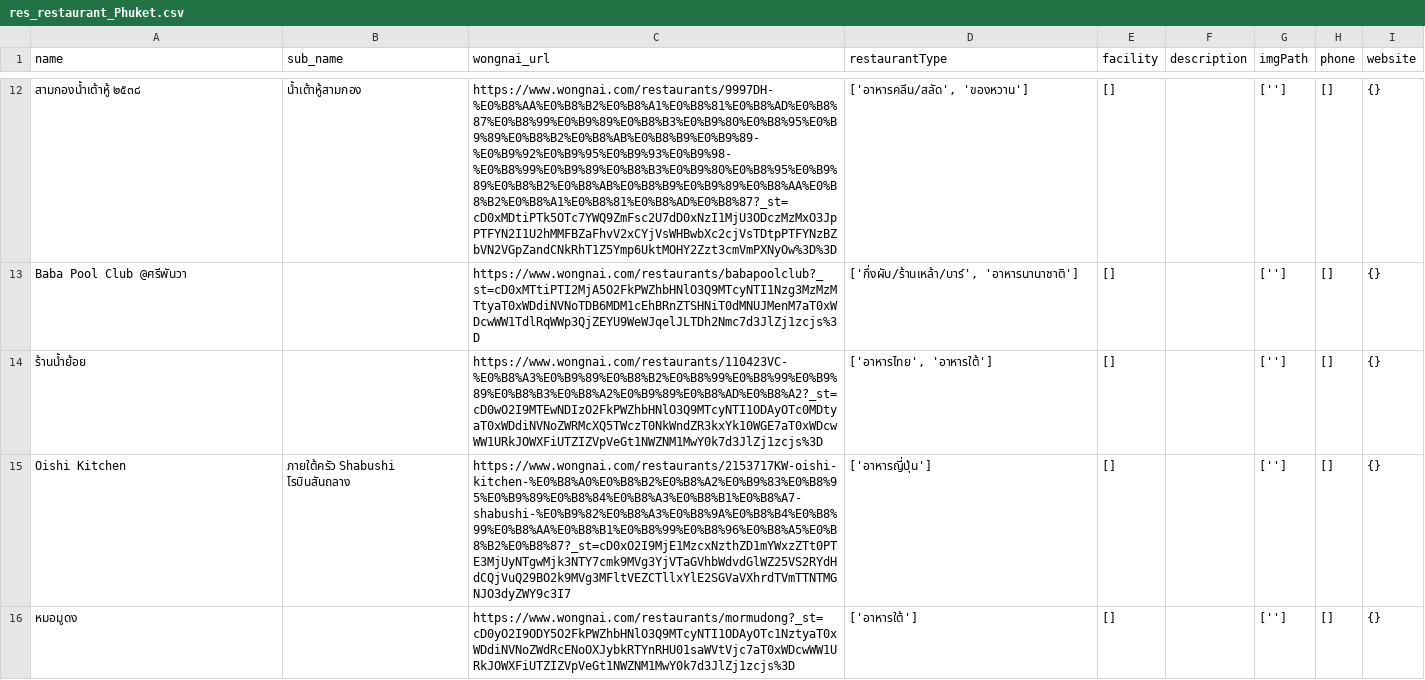
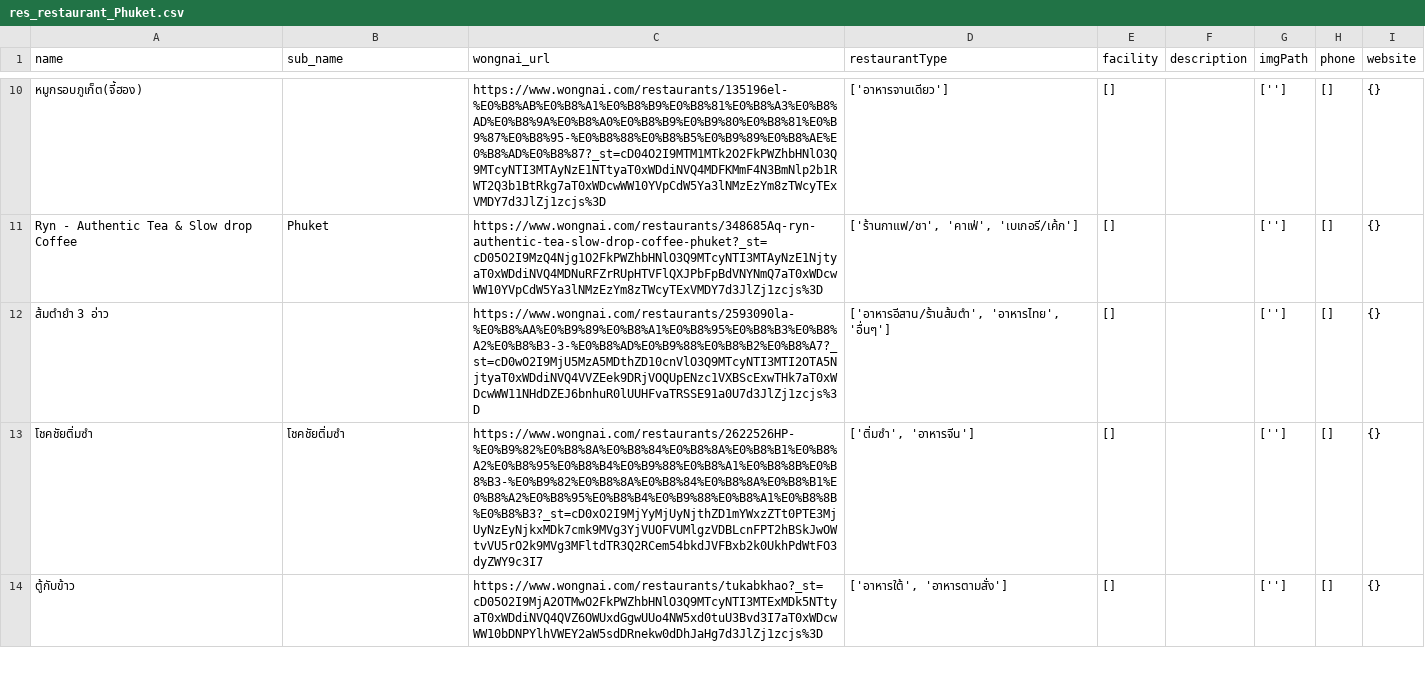
Before and after one commit to CE-KMITL-TripWeaver/CEPPWebScraping, a CSV file: restaurant_scraping/res_restaurant_scraping/res_restaurant_Phuket.csv, drawn as a sheet; only a part is shown, gaps mark what is left out; addresses are those after the commit; the diff covers the shown part only; the diff names each change by its address in the sheet, - before the commit and + after, or states it on an @@ line.

Commit message:
restaurant_scraping: debug subname element for remote browser

```diff
--- a/restaurant_scraping/res_restaurant_scraping/res_restaurant_Phuket.csv
+++ b/restaurant_scraping/res_restaurant_scraping/res_restaurant_Phuket.csv
-A10 (name): สามกองน้ำเต้าหู้ ๒๕๓๘
+A10 (name): หมูกรอบภูเก็ต(จี้ฮอง)
-B10 (sub_name): น้ำเต้าหู้สามกอง
+B10 (sub_name): (empty)
-C10 (wongnai_url): https://www.wongnai.com/restaurants/9997DH-%E0%B8%AA%E0%B8%B2%E0%B8%A1%E0%B8%81%E0%B8%AD%E0%B8%87%E0%B8%99%E0%B9%89%E0%B8%B3%E0%B9%80%E0%B8%95%E0%B9%89%E0%B8%B2%E0%B8%AB%E0%B8%B9%E0%B9%89-%E0%B9%92%E0%B9%95%E0%B9%93%E0%B9%98-%E0%B8%99%E0%B9%89%E0%B8%B3%E0%B9%80%E0%B8%95%E0%B9%89%E0%B8%B2%E0%B8%AB%E0%B8%B9%E0%B9%89%E0%B8%AA%E0%B8%B2%E0%B8%A1%E0%B8%81%E0%B8%AD%E0%B8%87?_st=cD0xMDtiPTk5OTc7YWQ9ZmFsc2U7dD0xNzI1MjU3ODczMzMxO3JpPTFYN2I1U2hMMFBZaFhvV2xCYjVsWHBwbXc2cjVsTDtpPTFYNzBZbVN2VGpZandCNkRhT1Z5Ymp6UktMOHY2Zzt3cmVmPXNyOw%3D%3D
+C10 (wongnai_url): https://www.wongnai.com/restaurants/135196el-%E0%B8%AB%E0%B8%A1%E0%B8%B9%E0%B8%81%E0%B8%A3%E0%B8%AD%E0%B8%9A%E0%B8%A0%E0%B8%B9%E0%B9%80%E0%B8%81%E0%B9%87%E0%B8%95-%E0%B8%88%E0%B8%B5%E0%B9%89%E0%B8%AE%E0%B8%AD%E0%B8%87?_st=cD04O2I9MTM1MTk2O2FkPWZhbHNlO3Q9MTcyNTI3MTAyNzE1NTtyaT0xWDdiNVQ4MDFKMmF4N3BmNlp2b1RWT2Q3b1BtRkg7aT0xWDcwWW10YVpCdW5Ya3lNMzEzYm8zTWcyTExVMDY7d3JlZj1zcjs%3D
-D10 (restaurantType): ['อาหารคลีน/สลัด', 'ของหวาน']
+D10 (restaurantType): ['อาหารจานเดียว']
-A11 (name): Baba Pool Club @ศรีพันวา
+A11 (name): Ryn - Authentic Tea & Slow drop Coffee
-B11 (sub_name): (empty)
+B11 (sub_name): Phuket
-C11 (wongnai_url): https://www.wongnai.com/restaurants/babapoolclub?_st=cD0xMTtiPTI2MjA5O2FkPWZhbHNlO3Q9MTcyNTI1Nzg3MzMzMTtyaT0xWDdiNVNoTDB6MDM1cEhBRnZTSHNiT0dMNUJMenM7aT0xWDcwWW1TdlRqWWp3QjZEYU9WeWJqelJLTDh2Nmc7d3JlZj1zcjs%3D
+C11 (wongnai_url): https://www.wongnai.com/restaurants/348685Aq-ryn-authentic-tea-slow-drop-coffee-phuket?_st=cD05O2I9MzQ4Njg1O2FkPWZhbHNlO3Q9MTcyNTI3MTAyNzE1NjtyaT0xWDdiNVQ4MDNuRFZrRUpHTVFlQXJPbFpBdVNYNmQ7aT0xWDcwWW10YVpCdW5Ya3lNMzEzYm8zTWcyTExVMDY7d3JlZj1zcjs%3D
-D11 (restaurantType): ['กึ่งผับ/ร้านเหล้า/บาร์', 'อาหารนานาชาติ']
+D11 (restaurantType): ['ร้านกาแฟ/ชา', 'คาเฟ่', 'เบเกอรี/เค้ก']
-A12 (name): ร้านน้ำย้อย
+A12 (name): ส้มตำยำ 3 อ่าว
-C12 (wongnai_url): https://www.wongnai.com/restaurants/110423VC-%E0%B8%A3%E0%B9%89%E0%B8%B2%E0%B8%99%E0%B8%99%E0%B9%89%E0%B8%B3%E0%B8%A2%E0%B9%89%E0%B8%AD%E0%B8%A2?_st=cD0wO2I9MTEwNDIzO2FkPWZhbHNlO3Q9MTcyNTI1ODAyOTc0MDtyaT0xWDdiNVNoZWRMcXQ5TWczT0NkWndZR3kxYk10WGE7aT0xWDcwWW1URkJOWXFiUTZIZVpVeGt1NWZNM1MwY0k7d3JlZj1zcjs%3D
+C12 (wongnai_url): https://www.wongnai.com/restaurants/2593090la-%E0%B8%AA%E0%B9%89%E0%B8%A1%E0%B8%95%E0%B8%B3%E0%B8%A2%E0%B8%B3-3-%E0%B8%AD%E0%B9%88%E0%B8%B2%E0%B8%A7?_st=cD0wO2I9MjU5MzA5MDthZD10cnVlO3Q9MTcyNTI3MTI2OTA5NjtyaT0xWDdiNVQ4VVZEek9DRjVOQUpENzc1VXBScExwTHk7aT0xWDcwWW11NHdDZEJ6bnhuR0lUUHFvaTRSSE91a0U7d3JlZj1zcjs%3D
-D12 (restaurantType): ['อาหารไทย', 'อาหารใต้']
+D12 (restaurantType): ['อาหารอีสาน/ร้านส้มตำ', 'อาหารไทย', 'อื่นๆ']
-A13 (name): Oishi Kitchen
+A13 (name): โชคชัยติ่มซำ
-B13 (sub_name): ภายใต้ครัว Shabushi โรบินสันถลาง
+B13 (sub_name): โชคชัยติ่มซำ
-C13 (wongnai_url): https://www.wongnai.com/restaurants/2153717KW-oishi-kitchen-%E0%B8%A0%E0%B8%B2%E0%B8%A2%E0%B9%83%E0%B8%95%E0%B9%89%E0%B8%84%E0%B8%A3%E0%B8%B1%E0%B8%A7-shabushi-%E0%B9%82%E0%B8%A3%E0%B8%9A%E0%B8%B4%E0%B8%99%E0%B8%AA%E0%B8%B1%E0%B8%99%E0%B8%96%E0%B8%A5%E0%B8%B2%E0%B8%87?_st=cD0xO2I9MjE1MzcxNzthZD1mYWxzZTt0PTE3MjUyNTgwMjk3NTY7cmk9MVg3YjVTaGVhbWdvdGlWZ25VS2RYdHdCQjVuQ29BO2k9MVg3MFltVEZCTllxYlE2SGVaVXhrdTVmTTNTMGNJO3dyZWY9c3I7
+C13 (wongnai_url): https://www.wongnai.com/restaurants/2622526HP-%E0%B9%82%E0%B8%8A%E0%B8%84%E0%B8%8A%E0%B8%B1%E0%B8%A2%E0%B8%95%E0%B8%B4%E0%B9%88%E0%B8%A1%E0%B8%8B%E0%B8%B3-%E0%B9%82%E0%B8%8A%E0%B8%84%E0%B8%8A%E0%B8%B1%E0%B8%A2%E0%B8%95%E0%B8%B4%E0%B9%88%E0%B8%A1%E0%B8%8B%E0%B8%B3?_st=cD0xO2I9MjYyMjUyNjthZD1mYWxzZTt0PTE3MjUyNzEyNjkxMDk7cmk9MVg3YjVUOFVUMlgzVDBLcnFPT2hBSkJwOWtvVU5rO2k9MVg3MFltdTR3Q2RCem54bkdJVFBxb2k0UkhPdWtFO3dyZWY9c3I7
-D13 (restaurantType): ['อาหารญี่ปุ่น']
+D13 (restaurantType): ['ติ่มซำ', 'อาหารจีน']
-A14 (name): หมอมูดง
+A14 (name): ตู้กับข้าว
-C14 (wongnai_url): https://www.wongnai.com/restaurants/mormudong?_st=cD0yO2I9ODY5O2FkPWZhbHNlO3Q9MTcyNTI1ODAyOTc1NztyaT0xWDdiNVNoZWdRcENoOXJybkRTYnRHU01saWVtVjc7aT0xWDcwWW1URkJOWXFiUTZIZVpVeGt1NWZNM1MwY0k7d3JlZj1zcjs%3D
+C14 (wongnai_url): https://www.wongnai.com/restaurants/tukabkhao?_st=cD05O2I9MjA2OTMwO2FkPWZhbHNlO3Q9MTcyNTI3MTExMDk5NTtyaT0xWDdiNVQ4QVZ6OWUxdGgwUUo4NW5xd0tuU3Bvd3I7aT0xWDcwWW10bDNPYlhVWEY2aW5sdDRnekw0dDhJaHg7d3JlZj1zcjs%3D
-D14 (restaurantType): ['อาหารใต้']
+D14 (restaurantType): ['อาหารใต้', 'อาหารตามสั่ง']
```
Also changed, not shown: 4 removed rows and 47 edited cells elsewhere in this file, 4 other files.
